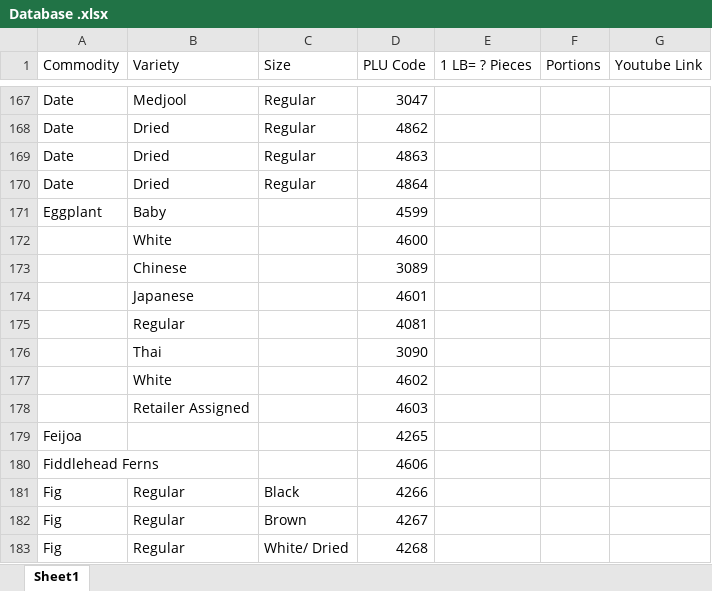
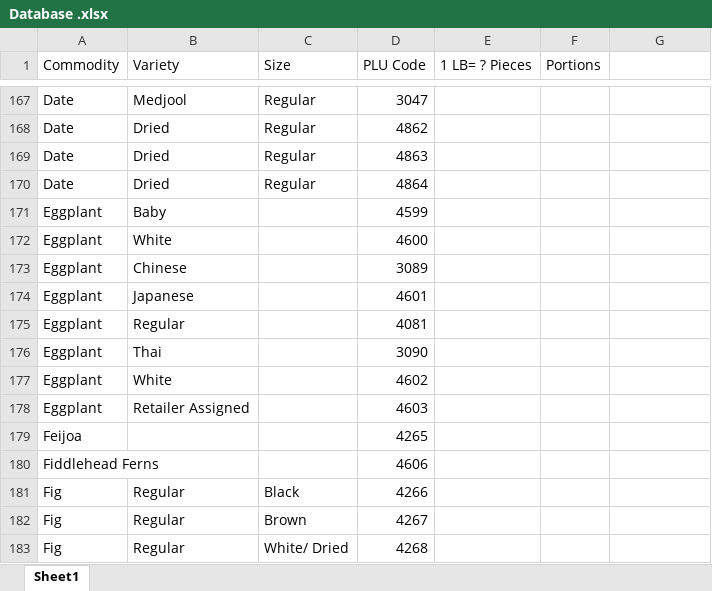
Before and after one commit to alpitabrol/Major_Project, an Excel workbook: Database .xlsx, sheet Sheet1, drawn as a sheet; only a part is shown, gaps mark what is left out; values as stored, in another font and other column widths than the file's, no borders; charts and pictures not drawn; the diff covers the shown part only; the diff names each change by its address in the sheet, - before the commit and + after, or states it on an @@ line.

```diff
--- a/Database .xlsx (sheet Sheet1)
+++ b/Database .xlsx (sheet Sheet1)
-G1: Youtube Link
+G1: (empty)
-A172:A178 (Commodity): (empty)
+A172:A178 (Commodity): Eggplant
```
Also changed, not shown: other rows of this sheet.
